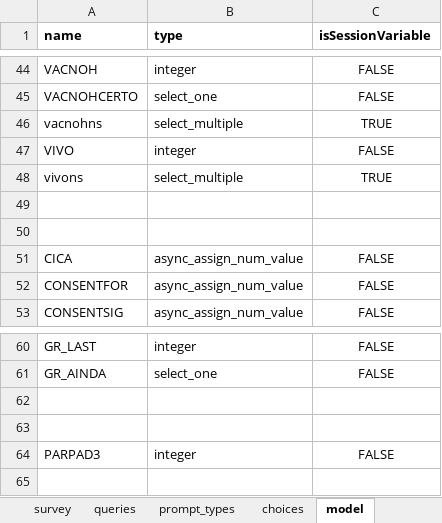
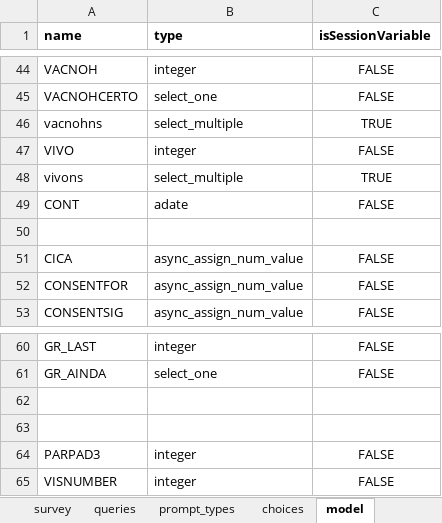
Before and after one commit to BandimHealthProject/Equipa, an Excel workbook: app/config/tables/MIF/forms/MIF/MIF.xlsx, sheet model, drawn as a sheet; only a part is shown, gaps mark what is left out; values as stored, in another font and other column widths than the file's, no borders; the diff names each change by its address in the sheet, - before the commit and + after, or states it on an @@ line.

```diff
--- a/app/config/tables/MIF/forms/MIF/MIF.xlsx (sheet model)
+++ b/app/config/tables/MIF/forms/MIF/MIF.xlsx (sheet model)
-row 49: (empty)
+row 49: CONT | adate | FALSE
+row 65: VISNUMBER | integer | FALSE
```
Also changed, not shown: app/config/tables/MIF_VISIT/forms/MIF_VISIT/MIF_VISIT.xlsx, app/config/tables/MIF_V_OOP_ANC/forms/MIF_V_OOP_ANC/MIF_V_OOP_ANC.xlsx, 16 other files.
